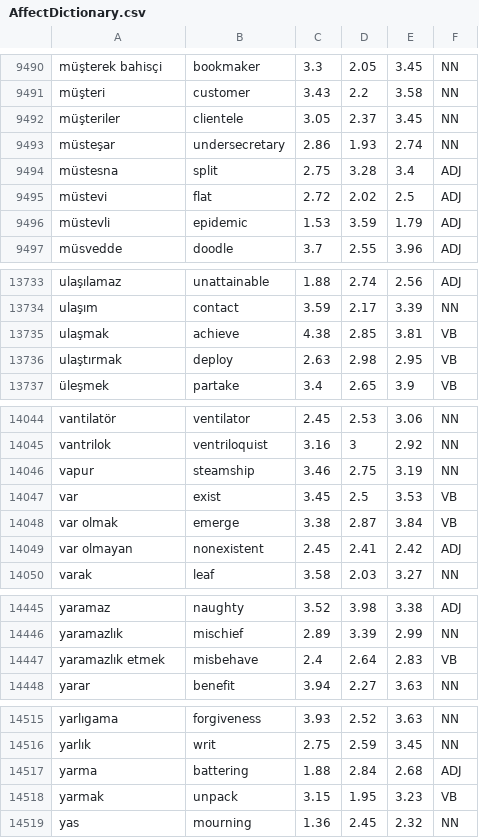
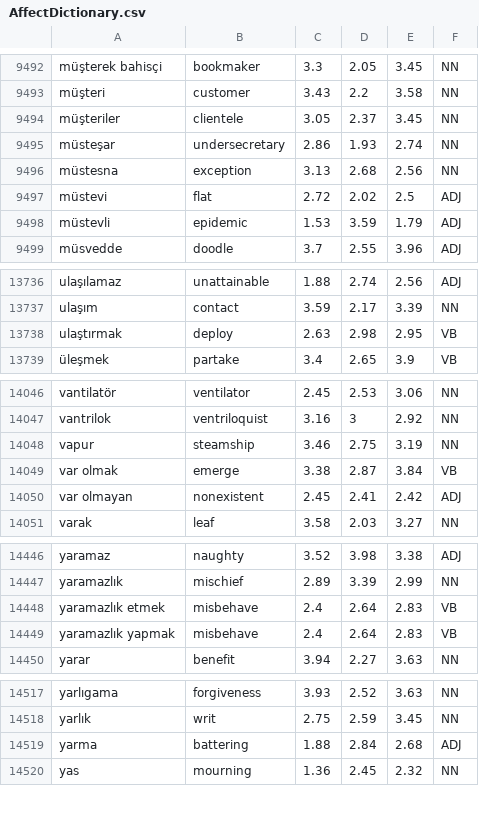
Before and after one commit to acarist/affective-turkish, a CSV file: AffectResources/AffectDictionary.csv, drawn as a sheet; only a part is shown, gaps mark what is left out; the diff covers the shown part only.

```diff
--- a/AffectResources/AffectDictionary.csv
+++ b/AffectResources/AffectDictionary.csv
@@ -9493,3 +9495,3 @@ müşteriler,clientele,3.05,2.37,3.45,NN
 müsteşar,undersecretary,2.86,1.93,2.74,NN
-müstesna,split,2.75,3.28,3.4,ADJ
+müstesna,exception,3.13,2.68,2.56,NN
 müstevi,flat,2.72,2.02,2.5,ADJ
@@ -13734,3 +13737,2 @@ ulaşılamaz,unattainable,1.88,2.74,2.56,ADJ
 ulaşım,contact,3.59,2.17,3.39,NN
-ulaşmak,achieve,4.38,2.85,3.81,VB
 ulaştırmak,deploy,2.63,2.98,2.95,VB
@@ -14046,3 +14048,2 @@ vantrilok,ventriloquist,3.16,3,2.92,NN
 vapur,steamship,3.46,2.75,3.19,NN
-var,exist,3.45,2.5,3.53,VB
 var olmak,emerge,3.38,2.87,3.84,VB
@@ -14447,2 +14448,3 @@ yaramazlık,mischief,2.89,3.39,2.99,NN
 yaramazlık etmek,misbehave,2.4,2.64,2.83,VB
+yaramazlık yapmak,misbehave,2.4,2.64,2.83,VB
 yarar,benefit,3.94,2.27,3.63,NN
@@ -14517,3 +14519,2 @@ yarlık,writ,2.75,2.59,3.45,NN
 yarma,battering,1.88,2.84,2.68,ADJ
-yarmak,unpack,3.15,1.95,3.23,VB
 yas,mourning,1.36,2.45,2.32,NN
```
Also changed, not shown: 4 added rows, 1 removed row and 8 edited cells elsewhere in this file.
